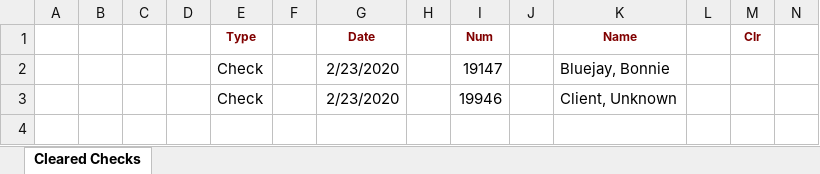
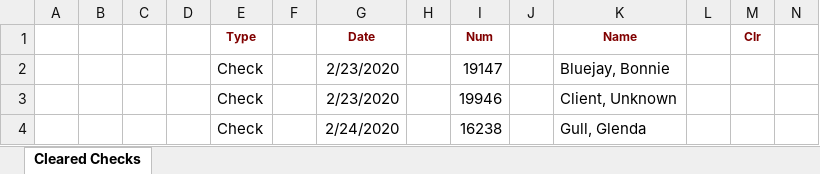
Before and after one commit to tmhsplb/OPIDDaily, an Excel workbook: OPIDDaily/Uploads/Cleared Checks Bird People.xlsx, sheet Cleared Checks, drawn as a sheet; only a part is shown; values as stored, in another font and other column widths than the file's, no borders; rows hold the shown columns only; the diff names each change by its address in the sheet, - before the commit and + after, or states it on an @@ line.

```diff
--- a/OPIDDaily/Uploads/Cleared Checks Bird People.xlsx (sheet Cleared Checks)
+++ b/OPIDDaily/Uploads/Cleared Checks Bird People.xlsx (sheet Cleared Checks)
+row 4:  |  |  |  | Check |  | 2/24/2020 |  | 16238 |  | Gull, Glenda
```
Also changed, not shown: OPIDDaily/Uploads/Imported from Access DB 2016.xlsx, OPIDDaily/Uploads/Voided Checks Bird People.xlsx, 24 other files.
